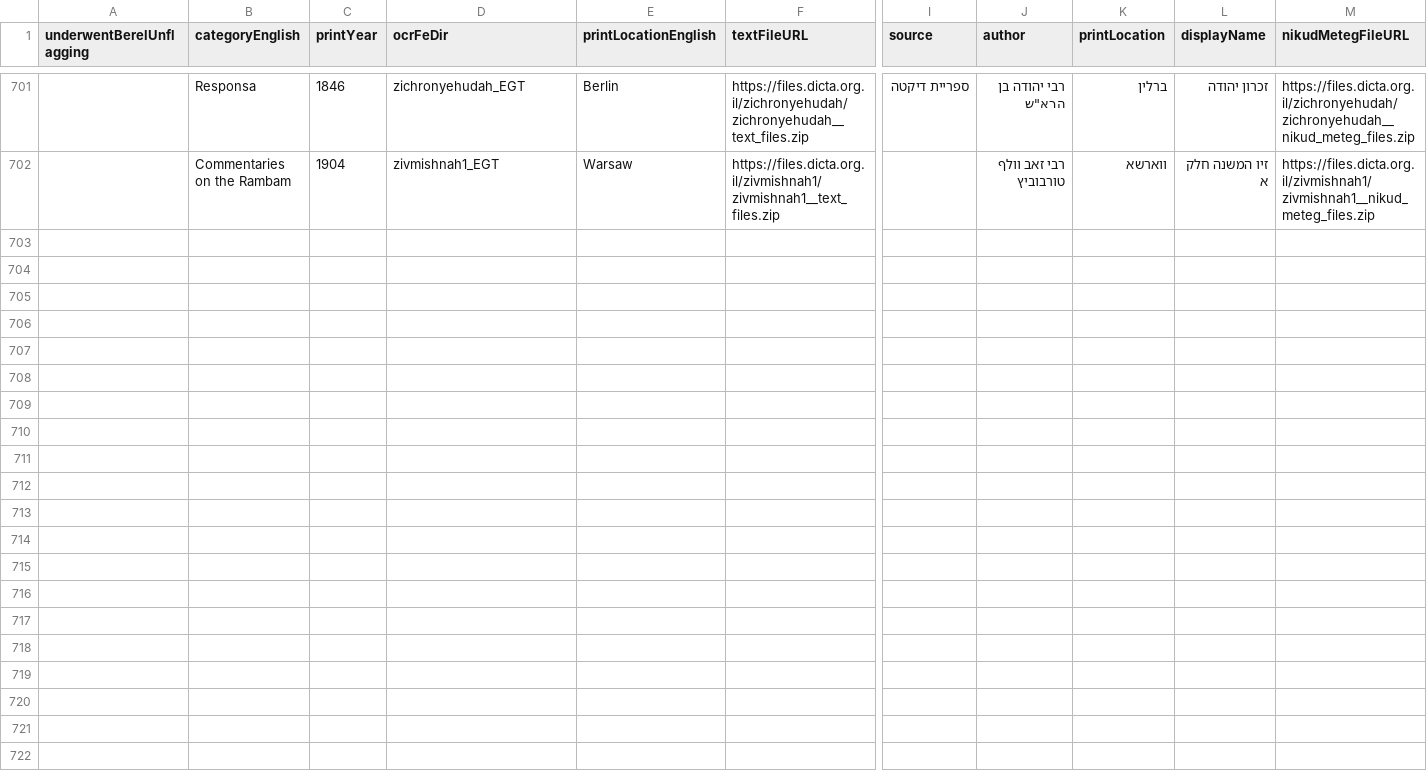
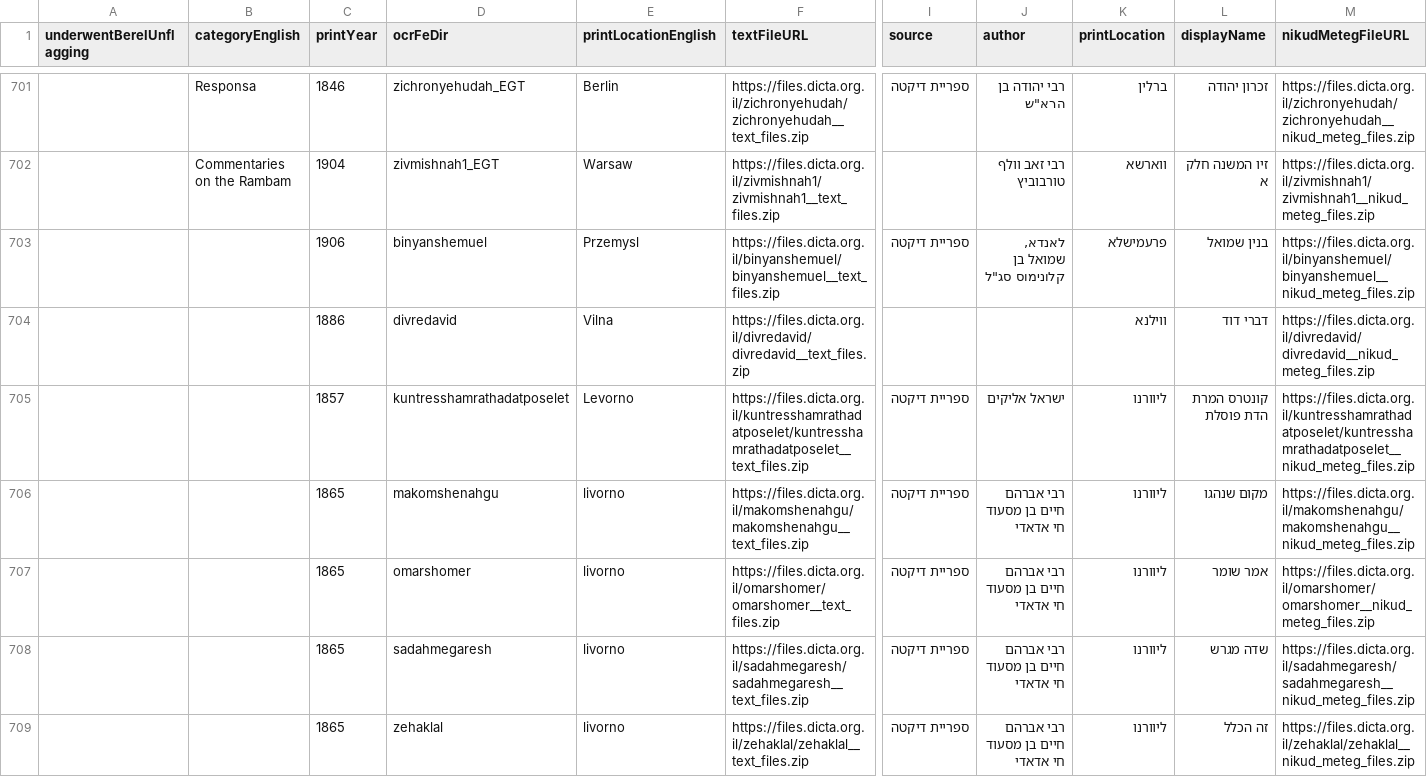
Before and after one commit to Sivan22/otzaria-library, a CSV file: DictaToOtzaria/סקריפטים/list.csv, drawn as a sheet; only a part is shown, gaps mark what is left out; rows hold the shown columns only; the diff names each change by its address in the sheet, - before the commit and + after, or states it on an @@ line.

```diff
--- a/DictaToOtzaria/סקריפטים/list.csv
+++ b/DictaToOtzaria/סקריפטים/list.csv
+row 703:  |  | 1906 | binyanshemuel | Przemysl | https://files.dicta.org.il/binyanshemuel/binyanshemuel__text_files.zip | ספריית דיקטה | לאנדא, שמואל בן קלונימוס סג"ל | פרעמישלא | בנין שמואל | https://files.dicta.org.il/binyanshemuel/binyanshemuel__nikud_meteg_files.zip
+row 704:  |  | 1886 | divredavid | Vilna | https://files.dicta.org.il/divredavid/divredavid__text_files.zip |  |  | ווילנא | דברי דוד | https://files.dicta.org.il/divredavid/divredavid__nikud_meteg_files.zip
+row 705:  |  | 1857 | kuntresshamrathadatposelet | Levorno | https://files.dicta.org.il/kuntresshamrathadatposelet/kuntresshamrathadatposelet__text_files.zip | ספריית דיקטה | ישראל אליקים | ליוורנו | קונטרס המרת הדת פוסלת | https://files.dicta.org.il/kuntresshamrathadatposelet/kuntresshamrathadatposelet__nikud_meteg_files.zip
+row 706:  |  | 1865 | makomshenahgu | livorno | https://files.dicta.org.il/makomshenahgu/makomshenahgu__text_files.zip | ספריית דיקטה | רבי אברהם חיים בן מסעוד חי אדאדי | ליוורנו | מקום שנהגו | https://files.dicta.org.il/makomshenahgu/makomshenahgu__nikud_meteg_files.zip
+row 707:  |  | 1865 | omarshomer | livorno | https://files.dicta.org.il/omarshomer/omarshomer__text_files.zip | ספריית דיקטה | רבי אברהם חיים בן מסעוד חי אדאדי | ליוורנו | אמר שומר | https://files.dicta.org.il/omarshomer/omarshomer__nikud_meteg_files.zip
+row 708:  |  | 1865 | sadahmegaresh | livorno | https://files.dicta.org.il/sadahmegaresh/sadahmegaresh__text_files.zip | ספריית דיקטה | רבי אברהם חיים בן מסעוד חי אדאדי | ליוורנו | שדה מגרש | https://files.dicta.org.il/sadahmegaresh/sadahmegaresh__nikud_meteg_files.zip
+row 709:  |  | 1865 | zehaklal | livorno | https://files.dicta.org.il/zehaklal/zehaklal__text_files.zip | ספריית דיקטה | רבי אברהם חיים בן מסעוד חי אדאדי | ליוורנו | זה הכלל | https://files.dicta.org.il/zehaklal/zehaklal__nikud_meteg_files.zip
```
Also changed, not shown: 9 other files.
